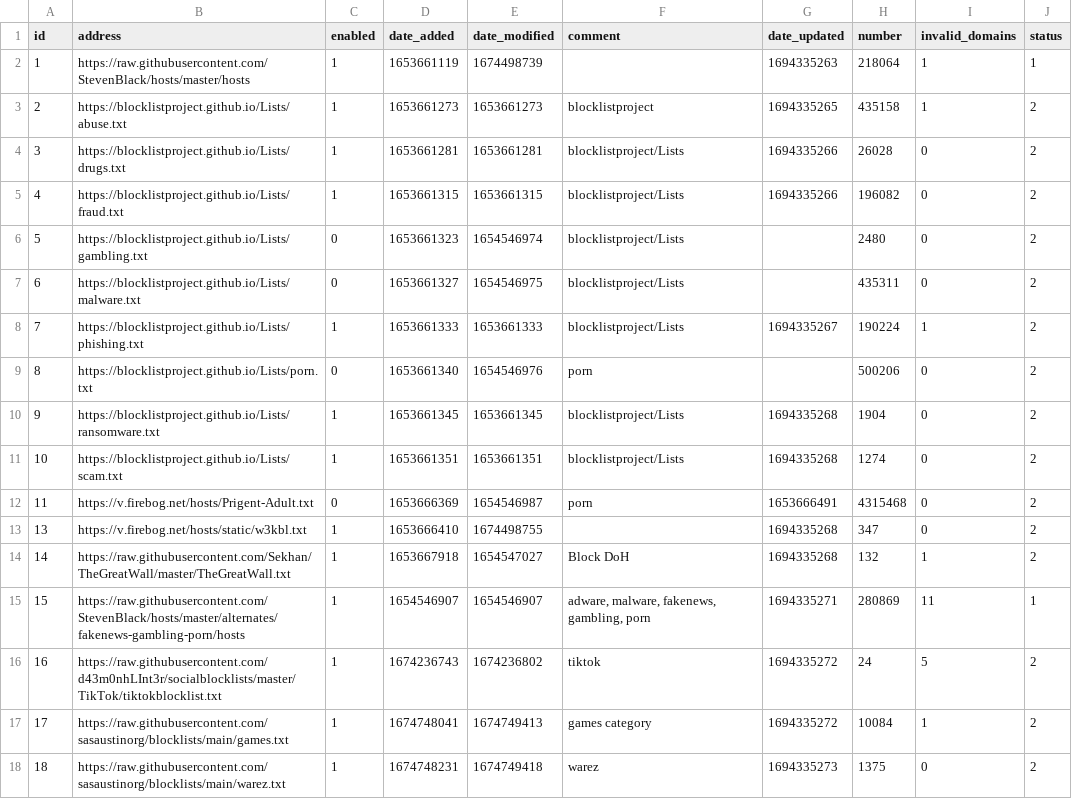
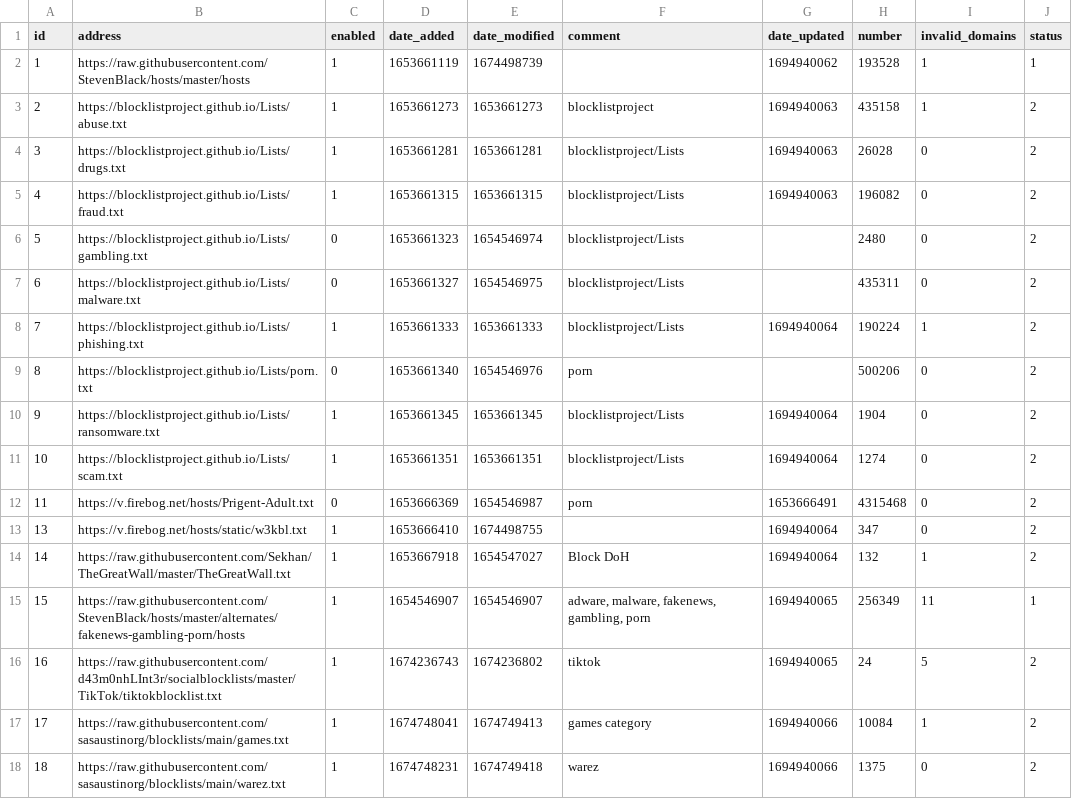
Before and after one commit to sasaustinorg/my-pihole-lists, a CSV file: adlist.csv, drawn as a sheet.

Commit message:
Updated September 17, 2023  7:00AM

```diff
--- a/adlist.csv
+++ b/adlist.csv
@@ -1,18 +1,18 @@
 id,address,enabled,date_added,date_modified,comment,date_updated,number,invalid_domains,status
-1,https://raw.githubusercontent.com/StevenBlack/hosts/master/hosts,1,1653661119,1674498739,,1694335263,218064,1,1
-2,https://blocklistproject.github.io/Lists/abuse.txt,1,1653661273,1653661273,blocklistproject,1694335265,435158,1,2
-3,https://blocklistproject.github.io/Lists/drugs.txt,1,1653661281,1653661281,blocklistproject/Lists,1694335266,26028,0,2
-4,https://blocklistproject.github.io/Lists/fraud.txt,1,1653661315,1653661315,blocklistproject/Lists,1694335266,196082,0,2
+1,https://raw.githubusercontent.com/StevenBlack/hosts/master/hosts,1,1653661119,1674498739,,1694940062,193528,1,1
+2,https://blocklistproject.github.io/Lists/abuse.txt,1,1653661273,1653661273,blocklistproject,1694940063,435158,1,2
+3,https://blocklistproject.github.io/Lists/drugs.txt,1,1653661281,1653661281,blocklistproject/Lists,1694940063,26028,0,2
+4,https://blocklistproject.github.io/Lists/fraud.txt,1,1653661315,1653661315,blocklistproject/Lists,1694940063,196082,0,2
 5,https://blocklistproject.github.io/Lists/gambling.txt,0,1653661323,1654546974,blocklistproject/Lists,,2480,0,2
 6,https://blocklistproject.github.io/Lists/malware.txt,0,1653661327,1654546975,blocklistproject/Lists,,435311,0,2
-7,https://blocklistproject.github.io/Lists/phishing.txt,1,1653661333,1653661333,blocklistproject/Lists,1694335267,190224,1,2
+7,https://blocklistproject.github.io/Lists/phishing.txt,1,1653661333,1653661333,blocklistproject/Lists,1694940064,190224,1,2
 8,https://blocklistproject.github.io/Lists/porn.txt,0,1653661340,1654546976,porn,,500206,0,2
-9,https://blocklistproject.github.io/Lists/ransomware.txt,1,1653661345,1653661345,blocklistproject/Lists,1694335268,1904,0,2
-10,https://blocklistproject.github.io/Lists/scam.txt,1,1653661351,1653661351,blocklistproject/Lists,1694335268,1274,0,2
+9,https://blocklistproject.github.io/Lists/ransomware.txt,1,1653661345,1653661345,blocklistproject/Lists,1694940064,1904,0,2
+10,https://blocklistproject.github.io/Lists/scam.txt,1,1653661351,1653661351,blocklistproject/Lists,1694940064,1274,0,2
 11,https://v.firebog.net/hosts/Prigent-Adult.txt,0,1653666369,1654546987,porn,1653666491,4315468,0,2
-13,https://v.firebog.net/hosts/static/w3kbl.txt,1,1653666410,1674498755,,1694335268,347,0,2
-14,https://raw.githubusercontent.com/Sekhan/TheGreatWall/master/TheGreatWall.txt,1,1653667918,1654547027,"Block DoH",1694335268,132,1,2
-15,https://raw.githubusercontent.com/StevenBlack/hosts/master/alternates/fakenews-gambling-porn/hosts,1,1654546907,1654546907,"adware, malware, fakenews, gambling, porn",1694335271,280869,11,1
-16,https://raw.githubusercontent.com/d43m0nhLInt3r/socialblocklists/master/TikTok/tiktokblocklist.txt,1,1674236743,1674236802,tiktok,1694335272,24,5,2
-17,https://raw.githubusercontent.com/sasaustinorg/blocklists/main/games.txt,1,1674748041,1674749413,"games category",1694335272,10084,1,2
-18,https://raw.githubusercontent.com/sasaustinorg/blocklists/main/warez.txt,1,1674748231,1674749418,warez,1694335273,1375,0,2
+13,https://v.firebog.net/hosts/static/w3kbl.txt,1,1653666410,1674498755,,1694940064,347,0,2
+14,https://raw.githubusercontent.com/Sekhan/TheGreatWall/master/TheGreatWall.txt,1,1653667918,1654547027,"Block DoH",1694940064,132,1,2
+15,https://raw.githubusercontent.com/StevenBlack/hosts/master/alternates/fakenews-gambling-porn/hosts,1,1654546907,1654546907,"adware, malware, fakenews, gambling, porn",1694940065,256349,11,1
+16,https://raw.githubusercontent.com/d43m0nhLInt3r/socialblocklists/master/TikTok/tiktokblocklist.txt,1,1674236743,1674236802,tiktok,1694940065,24,5,2
+17,https://raw.githubusercontent.com/sasaustinorg/blocklists/main/games.txt,1,1674748041,1674749413,"games category",1694940066,10084,1,2
+18,https://raw.githubusercontent.com/sasaustinorg/blocklists/main/warez.txt,1,1674748231,1674749418,warez,1694940066,1375,0,2
```
